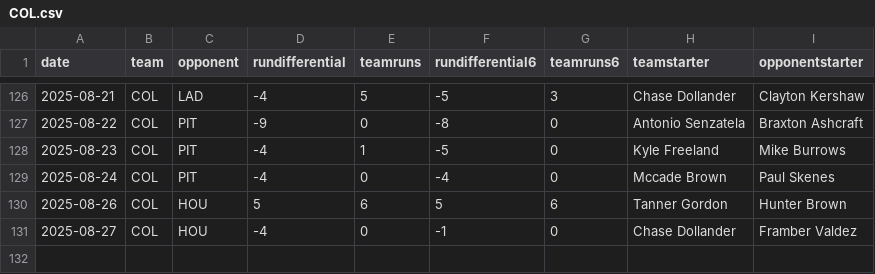
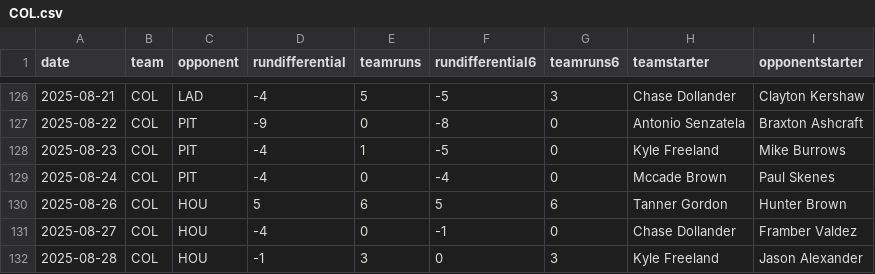
Before and after one commit to fantasy-toolz/mlb-predictions, a CSV file: data/2025/teams/COL.csv, drawn as a sheet; only a part is shown, gaps mark what is left out.

```diff
--- a/data/2025/teams/COL.csv
+++ b/data/2025/teams/COL.csv
@@ -131 +131,2 @@ date,team,opponent,rundifferential,teamruns,rundifferential6,teamruns6,teamstart
 2025-08-27,COL,HOU,-4,0,-1,0,Chase Dollander,Framber Valdez
+2025-08-28,COL,HOU,-1,3,0,3,Kyle Freeland,Jason Alexander
```
Also changed, not shown: data/2025/teams/ATL.csv, data/2025/teams/HOU.csv, 17 other files.
